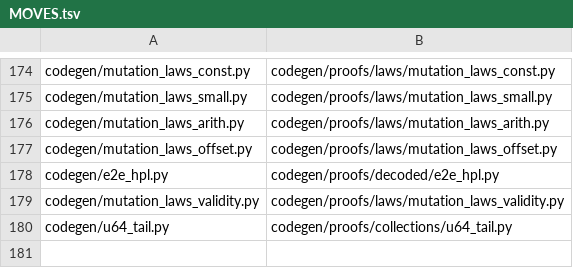
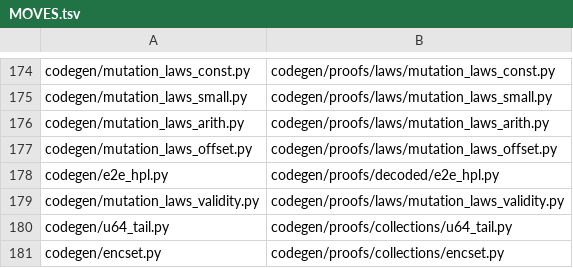
Before and after one commit to Giulio2002/bend-ssz, a TSV file: codegen/MOVES.tsv, drawn as a sheet; only a part is shown, gaps mark what is left out; the diff names each change by its address in the sheet, - before the commit and + after, or states it on an @@ line.

```diff
--- a/codegen/MOVES.tsv
+++ b/codegen/MOVES.tsv
+row 181: codegen/encset.py | codegen/proofs/collections/encset.py
```
Also changed, not shown: 7 other files.
